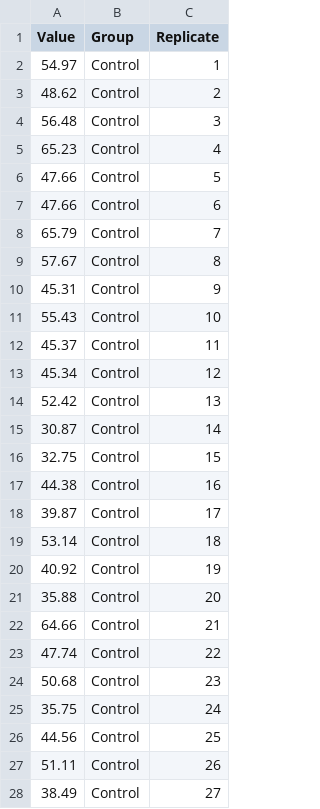
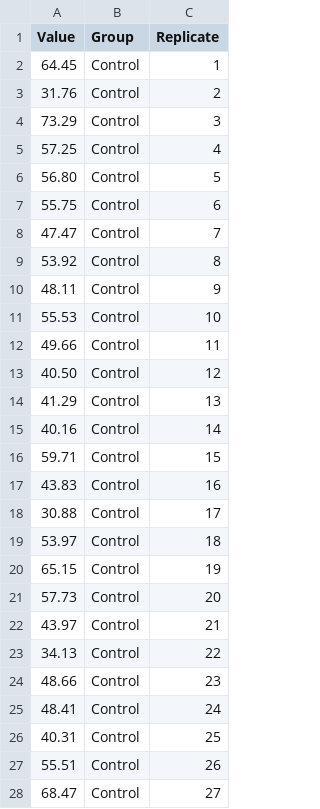
Before and after one commit to jueshi/pandastable, a CSV file: boxplot_example_1_groups.csv, drawn as a sheet; only a part is shown; the diff covers the shown part only; the diff names each change by its address in the sheet, - before the commit and + after, or states it on an @@ line.

```diff
--- a/boxplot_example_1_groups.csv
+++ b/boxplot_example_1_groups.csv
-A2 (Value): 54.97
+A2 (Value): 64.45
-A3 (Value): 48.62
+A3 (Value): 31.76
-A4 (Value): 56.48
+A4 (Value): 73.29
-A5 (Value): 65.23
+A5 (Value): 57.25
-A6 (Value): 47.66
+A6 (Value): 56.80
-A7 (Value): 47.66
+A7 (Value): 55.75
-A8 (Value): 65.79
+A8 (Value): 47.47
-A9 (Value): 57.67
+A9 (Value): 53.92
-A10 (Value): 45.31
+A10 (Value): 48.11
-A11 (Value): 55.43
+A11 (Value): 55.53
-A12 (Value): 45.37
+A12 (Value): 49.66
-A13 (Value): 45.34
+A13 (Value): 40.50
-A14 (Value): 52.42
+A14 (Value): 41.29
-A15 (Value): 30.87
+A15 (Value): 40.16
-A16 (Value): 32.75
+A16 (Value): 59.71
-A17 (Value): 44.38
+A17 (Value): 43.83
-A18 (Value): 39.87
+A18 (Value): 30.88
-A19 (Value): 53.14
+A19 (Value): 53.97
-A20 (Value): 40.92
+A20 (Value): 65.15
-A21 (Value): 35.88
+A21 (Value): 57.73
-A22 (Value): 64.66
+A22 (Value): 43.97
-A23 (Value): 47.74
+A23 (Value): 34.13
-A24 (Value): 50.68
+A24 (Value): 48.66
-A25 (Value): 35.75
+A25 (Value): 48.41
-A26 (Value): 44.56
+A26 (Value): 40.31
-A27 (Value): 51.11
+A27 (Value): 55.51
-A28 (Value): 38.49
+A28 (Value): 68.47
```
Also changed, not shown: 172 edited cells elsewhere in this file, heatmap_example_1_correlation.csv, histogram_example_1_distribution.csv, 12 other files.
